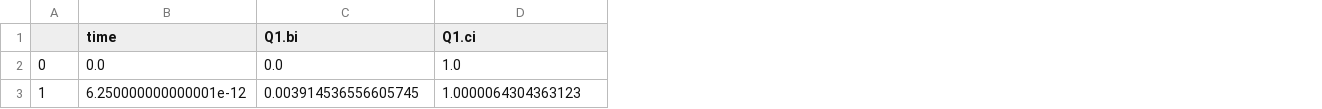
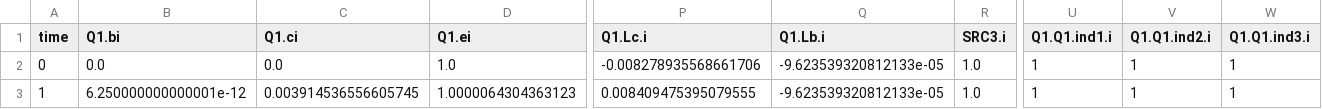
Before and after one commit to why250/ADS_Python_SOA_Analyzer, a CSV file: test_tran_ex.csv, drawn as a sheet; only a part is shown, gaps mark what is left out; removed rows and columns are numbered as before the commit, all else as after; the diff covers the shown part only; the diff names each change by its address in the sheet, - before the commit and + after, or states it on an @@ line.

```diff
--- a/test_tran_ex.csv
+++ b/test_tran_ex.csv
-column B (time), rows 2-3: 0.0 | 6.250000000000001e-12
+column D (Q1.ei), rows 2-3: 1.0 | 1.0000064304363123
+column P (Q1.Lc.i), rows 2-3: -0.008278935568661706 | 0.008409475395079555
+column Q (Q1.Lb.i), rows 2-3: -9.623539320812133e-05 | -9.623539320812133e-05
+column R (SRC3.i), rows 2-3: 1.0 | 1.0
+column U (Q1.Q1.ind1.i), rows 2-3: 1 | 1
+column V (Q1.Q1.ind2.i), rows 2-3: 1 | 1
+column W (Q1.Q1.ind3.i), rows 2-3: 1 | 1
-A1: (empty)
+A1: time
-C2 (Q1.ci): 1.0
+C2 (Q1.ci): 0.0
-B3 (Q1.bi): 0.003914536556605745
+B3 (Q1.bi): 6.250000000000001e-12
-C3 (Q1.ci): 1.0000064304363123
+C3 (Q1.ci): 0.003914536556605745
```
Also changed, not shown: 11 edited cells elsewhere in this file, 21 other files.
